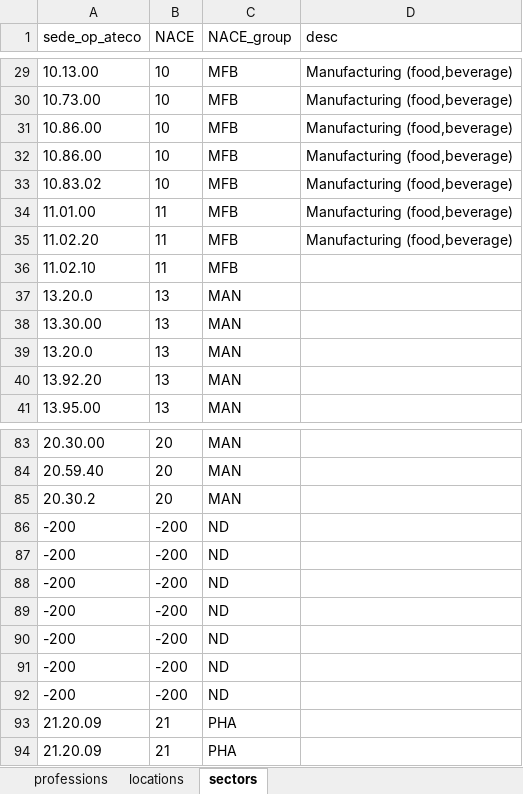
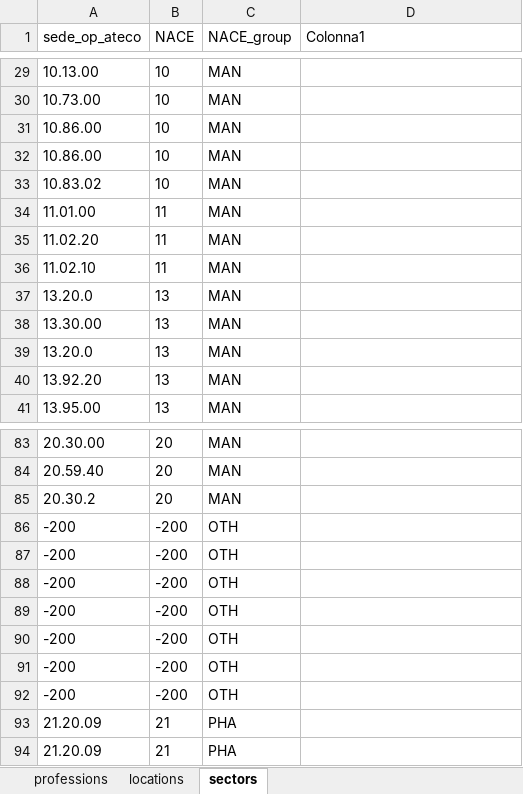
Before and after one commit to fabio-morea/consensus-community-detection, an Excel workbook: groups.xlsx, sheet sectors, drawn as a sheet; only a part is shown, gaps mark what is left out; values as stored, in another font and other column widths than the file's, no borders; table styles not drawn; the diff covers the shown part only; the diff names each change by its address in the sheet, - before the commit and + after, or states it on an @@ line.

```diff
--- a/groups.xlsx (sheet sectors)
+++ b/groups.xlsx (sheet sectors)
-D1: desc
+D1: Colonna1
-C29:C36 (NACE_group): MFB
+C29:C36 (NACE_group): MAN
-D29:D35 (Colonna1): Manufacturing (food,beverage)
+D29:D35 (Colonna1): (empty)
-C86:C92 (NACE_group): ND
+C86:C92 (NACE_group): OTH
```
Also changed, not shown: 54 edited cells elsewhere in this sheet, sheet professions, 5 other files.
